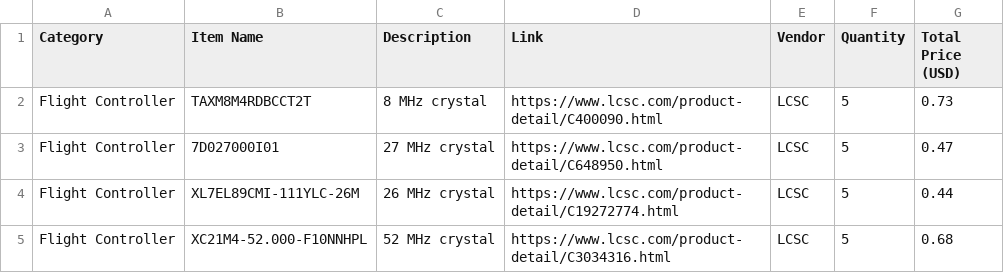
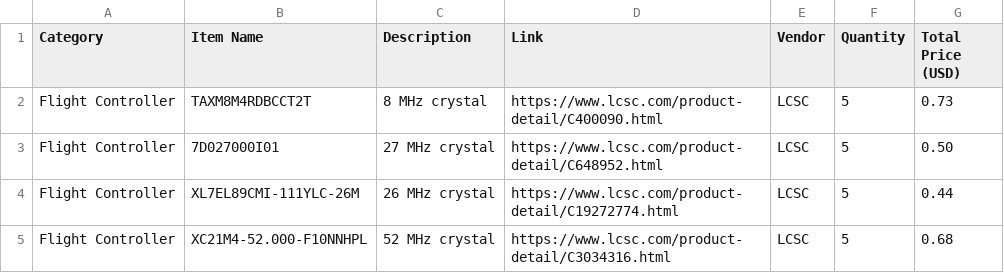
Before and after one commit to YeetTheAnson/Merlyn435-Flight-Stack, a CSV file: BOM.csv, drawn as a sheet; only a part is shown; the diff covers the shown part only.

Commit message:
updated cart based on LCSC updated min QTY

```diff
--- a/BOM.csv
+++ b/BOM.csv
@@ -2,3 +2,3 @@ Category,Item Name,Description,Link,Vendor,Quantity,Total Price (USD)
 Flight Controller,TAXM8M4RDBCCT2T,8 MHz crystal,https://www.lcsc.com/product-detail/C400090.html,LCSC,5,0.73
-Flight Controller,7D027000I01,27 MHz crystal,https://www.lcsc.com/product-detail/C648950.html,LCSC,5,0.47
+Flight Controller,7D027000I01,27 MHz crystal,https://www.lcsc.com/product-detail/C648952.html,LCSC,5,0.50
 Flight Controller,XL7EL89CMI-111YLC-26M,26 MHz crystal,https://www.lcsc.com/product-detail/C19272774.html,LCSC,5,0.44
```
Also changed, not shown: 12 edited cells elsewhere in this file, 3 other files.
